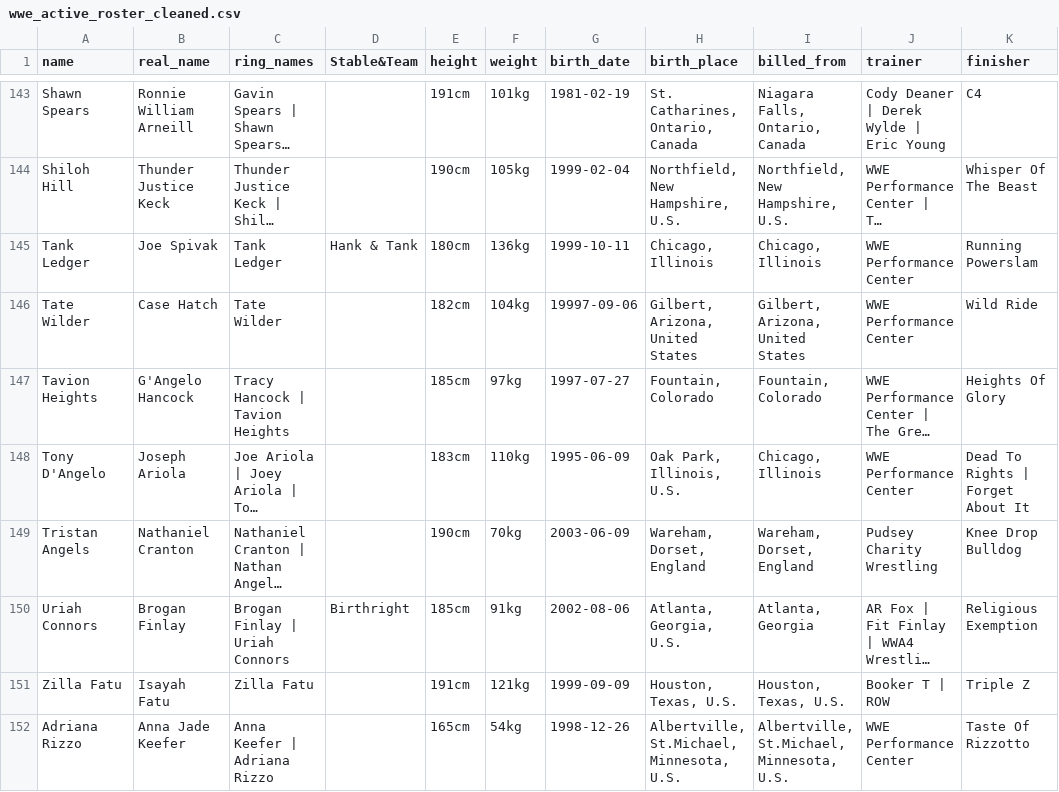
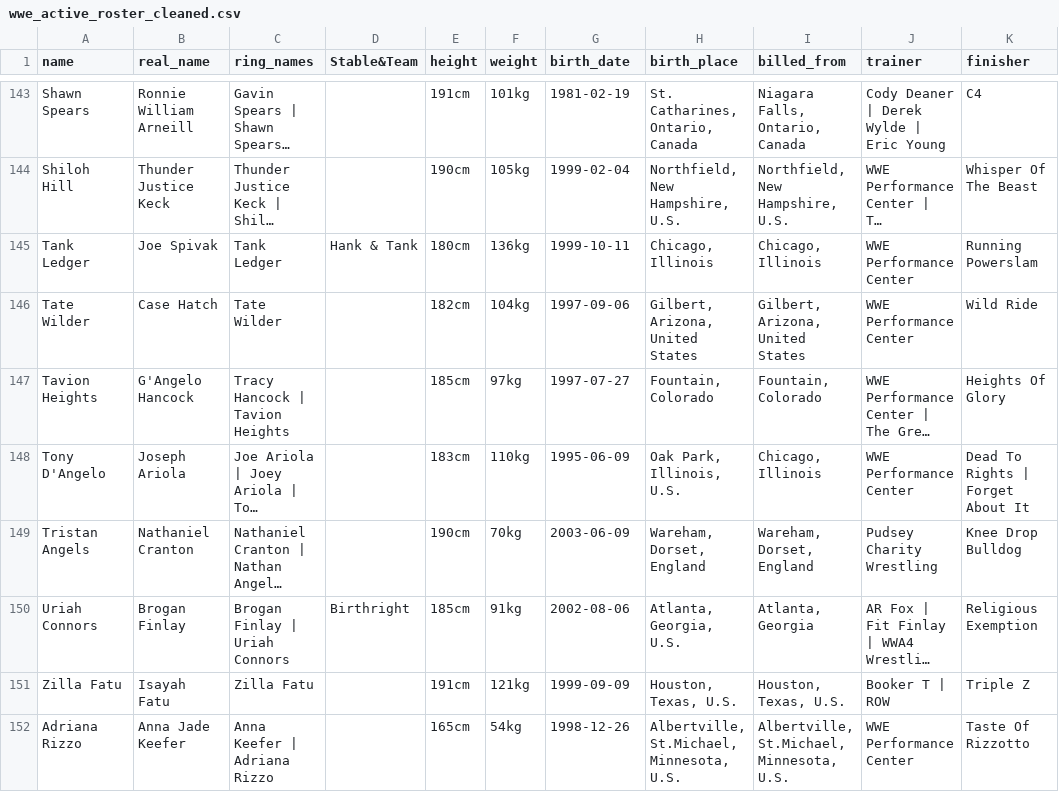
Before and after one commit to jsangho/cloud.jsangho.all, a CSV file: fastapi/apps/kayfabe/_docs/wwe_active_roster_cleaned.csv, drawn as a sheet; only a part is shown, gaps mark what is left out; long unchanged cells end in …; the diff names each change by its address in the sheet, - before the commit and + after, or states it on an @@ line.

```diff
--- a/fastapi/apps/kayfabe/_docs/wwe_active_roster_cleaned.csv
+++ b/fastapi/apps/kayfabe/_docs/wwe_active_roster_cleaned.csv
-G146 (birth_date): 19997-09-06
+G146 (birth_date): 1997-09-06
```
Also changed, not shown: 2 other files.
